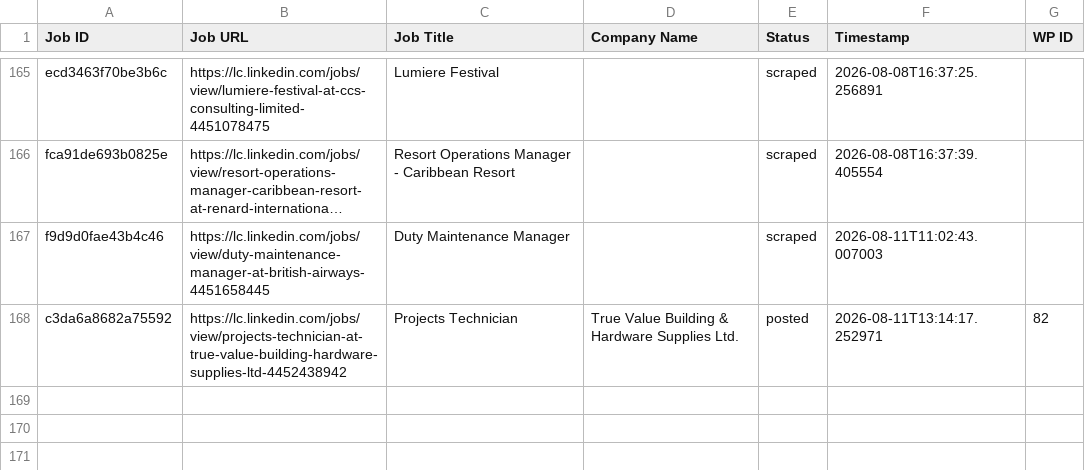
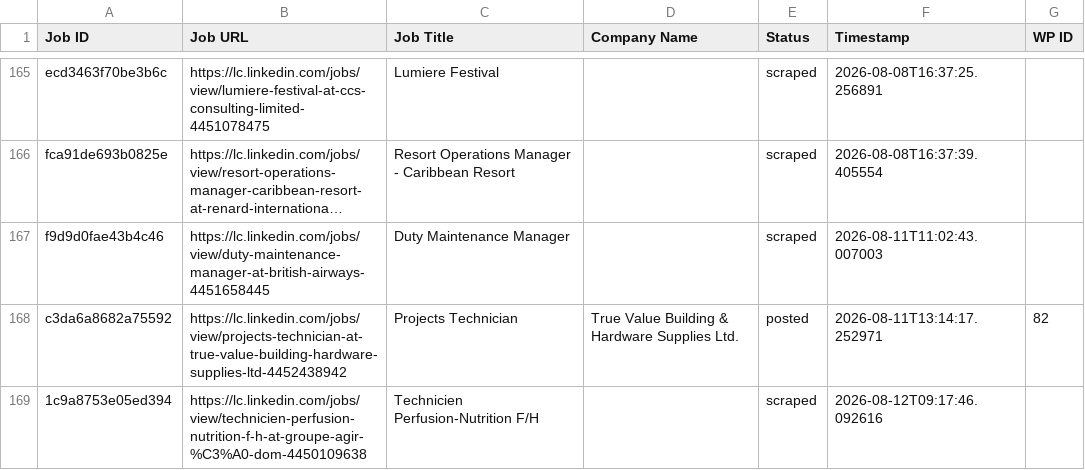
Before and after one commit to innovationinc2000/lc, a CSV file: processed_jobs.csv, drawn as a sheet; only a part is shown, gaps mark what is left out; long unchanged cells end in ….

```diff
--- a/processed_jobs.csv
+++ b/processed_jobs.csv
@@ -168 +168,2 @@ f9d9d0fae43b4c46,https://lc.linkedin.com/jobs/view/duty-maintenance-manager-at-b
 c3da6a8682a75592,https://lc.linkedin.com/jobs/view/projects-technician-at-true-value-building-hardware-supplies-ltd-4452438942,Projects Technician,True Value Building & Hardware Supplies Ltd.,posted,2026-08-11T13:14:17.252971,82
+1c9a8753e05ed394,https://lc.linkedin.com/jobs/view/technicien-perfusion-nutrition-f-h-at-groupe-agir-%C3%A0-dom-4450109638,Technicien Perfusion-Nutrition F/H,,scraped,2026-08-12T09:17:46.092616,
```
